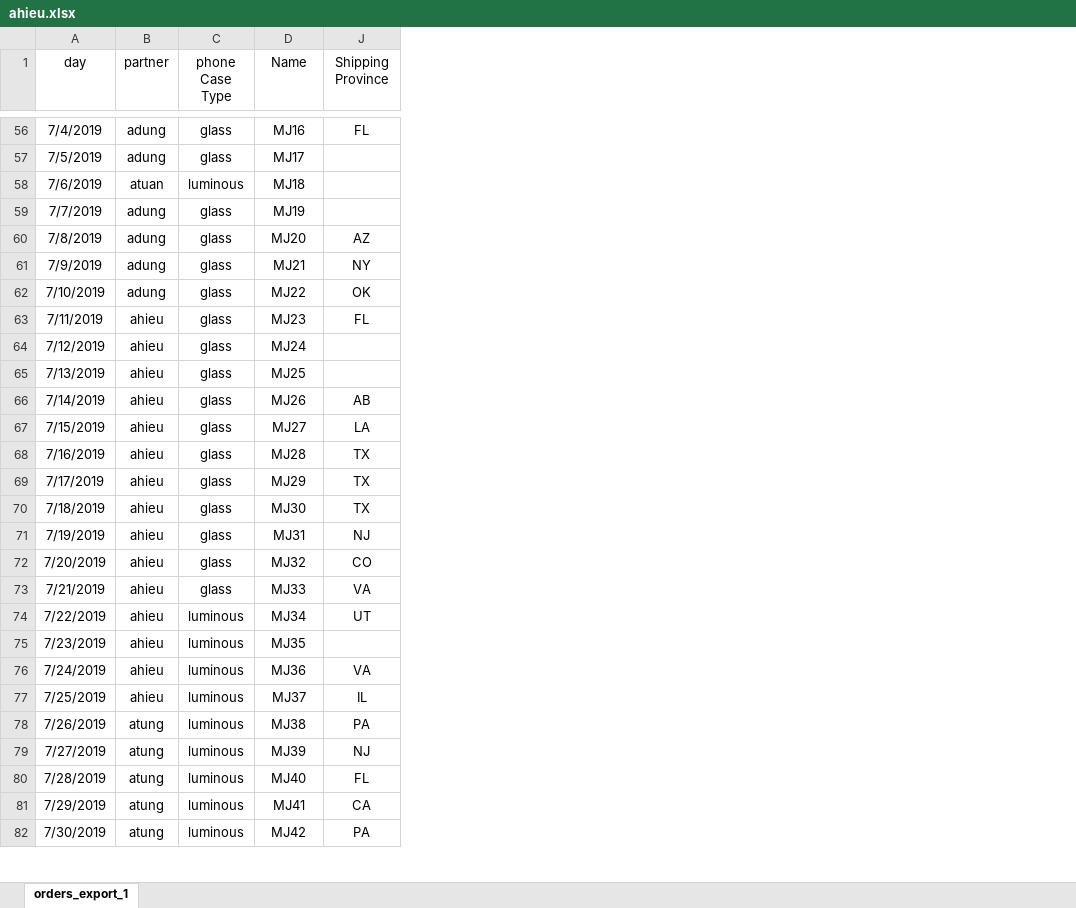
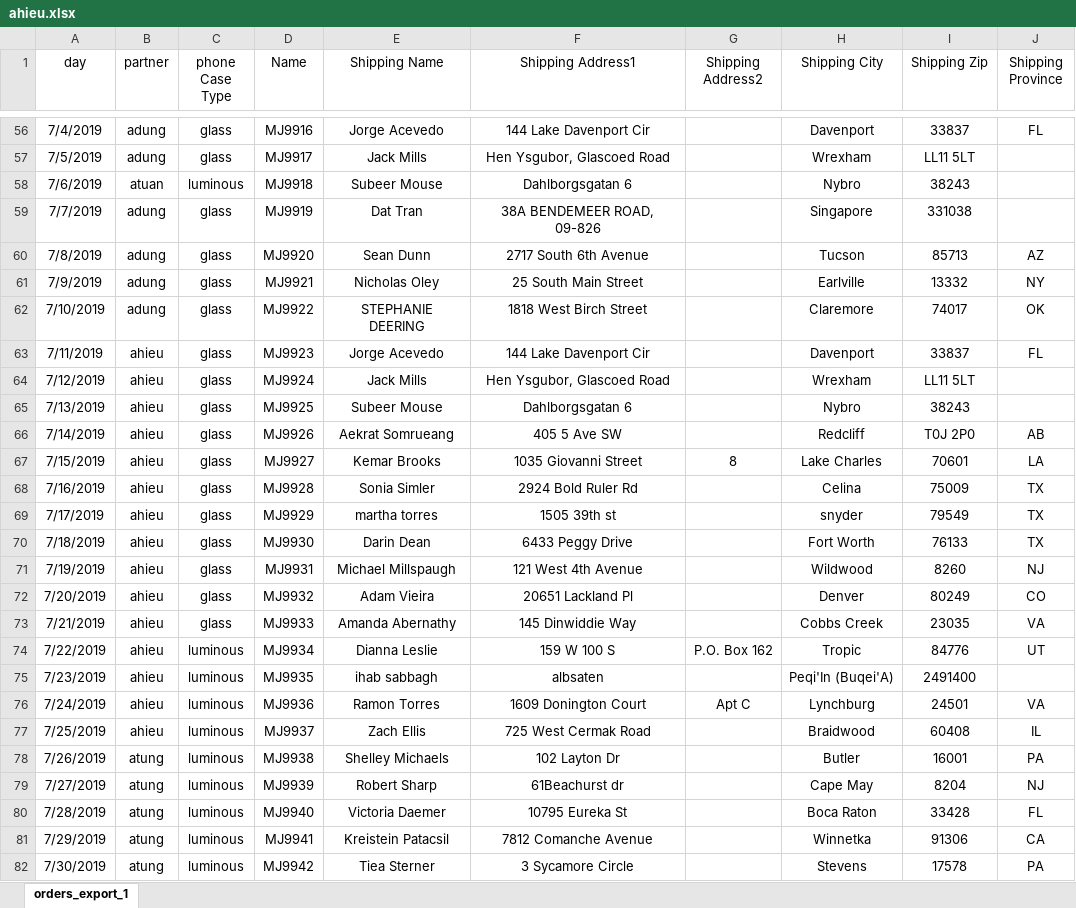
Before and after one commit to hoangphohieu/checkingV1, an Excel workbook: ahieu.xlsx, sheet orders_export_1, drawn as a sheet; only a part is shown, gaps mark what is left out; values as stored, in another font and other column widths than the file's, no borders; the diff covers the shown part only; the diff names each change by its address in the sheet, - before the commit and + after, or states it on an @@ line.

```diff
--- a/ahieu.xlsx (sheet orders_export_1)
+++ b/ahieu.xlsx (sheet orders_export_1)
@@ column E (Shipping Name) unhidden, rows 56-82: Jorge Acevedo | Jack Mills | Subeer Mouse | Dat Tran | Sean Dunn | Nicholas Oley | STEPHANIE DEERING | Jorge Acevedo | Jack Mills | Subeer Mouse | Aekrat Somrueang | Kemar Brooks | Sonia Simler | martha torres | Darin Dean | Michael Millspaugh | Adam Vieira | Amanda Abernathy | Dianna Leslie | ihab sabbagh | Ramon Torres | Zach Ellis | Shelley Michaels | Robert Sharp | Victoria Daemer | Kreistein Patacsil | Tiea Sterner @@
@@ column F (Shipping Address1) unhidden, rows 56-82: 144 Lake Davenport Cir | Hen Ysgubor, Glascoed Road | Dahlborgsgatan 6 | 38A BENDEMEER ROAD, 09-826 | 2717 South 6th Avenue | 25 South Main Street | 1818 West Birch Street | 144 Lake Davenport Cir | Hen Ysgubor, Glascoed Road | Dahlborgsgatan 6 | 405 5 Ave SW | 1035 Giovanni Street | 2924 Bold Ruler Rd | 1505 39th st | 6433 Peggy Drive | 121 West 4th Avenue | 20651 Lackland Pl | 145 Dinwiddie Way | 159 W 100 S | albsaten | 1609 Donington Court | 725 West Cermak Road | 102 Layton Dr | 61Beachurst dr | 10795 Eureka St | 7812 Comanche Avenue | 3 Sycamore Circle @@
@@ column G (Shipping Address2) unhidden, rows 67-76: 8 |  |  |  |  |  |  | P.O. Box 162 |  | Apt C @@
@@ column H (Shipping City) unhidden, rows 56-82: Davenport | Wrexham | Nybro | Singapore | Tucson | Earlville | Claremore | Davenport | Wrexham | Nybro | Redcliff | Lake Charles | Celina | snyder | Fort Worth | Wildwood | Denver | Cobbs Creek | Tropic | Peqi'In (Buqei'A) | Lynchburg | Braidwood | Butler | Cape May | Boca Raton | Winnetka | Stevens @@
@@ column I (Shipping Zip) unhidden, rows 56-82: 33837 | LL11 5LT | 38243 | 331038 | 85713 | 13332 | 74017 | 33837 | LL11 5LT | 38243 | T0J 2P0 | 70601 | 75009 | 79549 | 76133 | 8260 | 80249 | 23035 | 84776 | 2491400 | 24501 | 60408 | 16001 | 8204 | 33428 | 91306 | 17578 @@
-D56 (Name): MJ16
+D56 (Name): MJ9916
-D57 (Name): MJ17
+D57 (Name): MJ9917
-D58 (Name): MJ18
+D58 (Name): MJ9918
-D59 (Name): MJ19
+D59 (Name): MJ9919
-D60 (Name): MJ20
+D60 (Name): MJ9920
-D61 (Name): MJ21
+D61 (Name): MJ9921
-D62 (Name): MJ22
+D62 (Name): MJ9922
-D63 (Name): MJ23
+D63 (Name): MJ9923
-D64 (Name): MJ24
+D64 (Name): MJ9924
-D65 (Name): MJ25
+D65 (Name): MJ9925
-D66 (Name): MJ26
+D66 (Name): MJ9926
-D67 (Name): MJ27
+D67 (Name): MJ9927
-D68 (Name): MJ28
+D68 (Name): MJ9928
-D69 (Name): MJ29
+D69 (Name): MJ9929
-D70 (Name): MJ30
+D70 (Name): MJ9930
-D71 (Name): MJ31
+D71 (Name): MJ9931
-D72 (Name): MJ32
+D72 (Name): MJ9932
-D73 (Name): MJ33
+D73 (Name): MJ9933
-D74 (Name): MJ34
+D74 (Name): MJ9934
-D75 (Name): MJ35
+D75 (Name): MJ9935
-D76 (Name): MJ36
+D76 (Name): MJ9936
-D77 (Name): MJ37
+D77 (Name): MJ9937
-D78 (Name): MJ38
+D78 (Name): MJ9938
-D79 (Name): MJ39
+D79 (Name): MJ9939
-D80 (Name): MJ40
+D80 (Name): MJ9940
-D81 (Name): MJ41
+D81 (Name): MJ9941
-D82 (Name): MJ42
+D82 (Name): MJ9942
```
Also changed, not shown: 66 edited cells elsewhere in this sheet, 12 other files.
